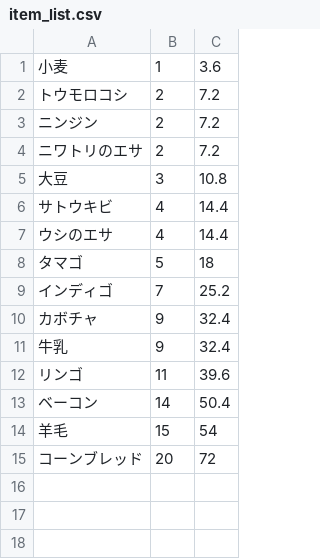
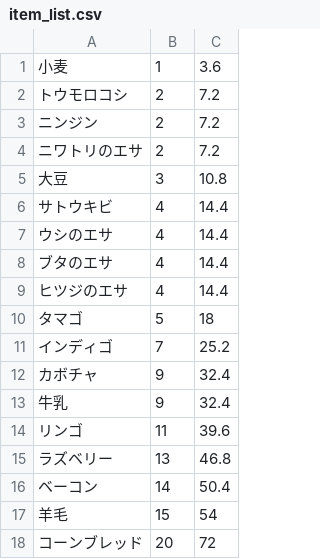
Before and after one commit to soramugi/hayday-data, a CSV file: data/item_list.csv, drawn as a sheet; the diff names each change by its address in the sheet, - before the commit and + after, or states it on an @@ line.

Commit message:
add list

```diff
--- a/data/item_list.csv
+++ b/data/item_list.csv
+row 8: ブタのエサ | 4 | 14.4
+row 9: ヒツジのエサ | 4 | 14.4
+row 15: ラズベリー | 13 | 46.8
```
